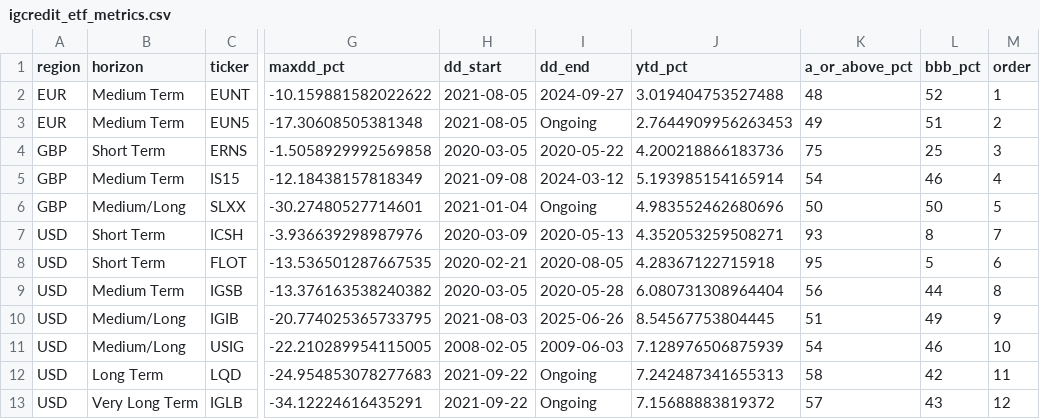
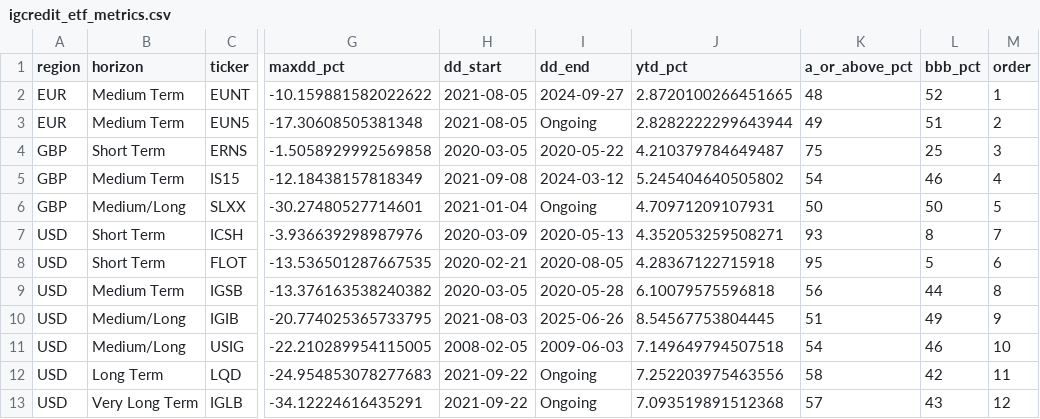
Before and after one commit to bankeronwheels/quilt-outputs, a CSV file: igcredit_etf_metrics.csv, drawn as a sheet; only a part is shown, gaps mark what is left out; the diff names each change by its address in the sheet, - before the commit and + after, or states it on an @@ line.

Commit message:
Update igcredit_etf_metrics.csv [skip ci]

```diff
--- a/igcredit_etf_metrics.csv
+++ b/igcredit_etf_metrics.csv
-J2 (ytd_pct): 3.019404753527488
+J2 (ytd_pct): 2.8720100266451665
-J3 (ytd_pct): 2.7644909956263453
+J3 (ytd_pct): 2.8282222299643944
-J4 (ytd_pct): 4.200218866183736
+J4 (ytd_pct): 4.210379784649487
-J5 (ytd_pct): 5.193985154165914
+J5 (ytd_pct): 5.245404640505802
-J6 (ytd_pct): 4.983552462680696
+J6 (ytd_pct): 4.70971209107931
-J9 (ytd_pct): 6.080731308964404
+J9 (ytd_pct): 6.10079575596818
-J11 (ytd_pct): 7.128976506875939
+J11 (ytd_pct): 7.149649794507518
-J12 (ytd_pct): 7.242487341655313
+J12 (ytd_pct): 7.252203975463556
-J13 (ytd_pct): 7.15688883819372
+J13 (ytd_pct): 7.093519891512368
```
